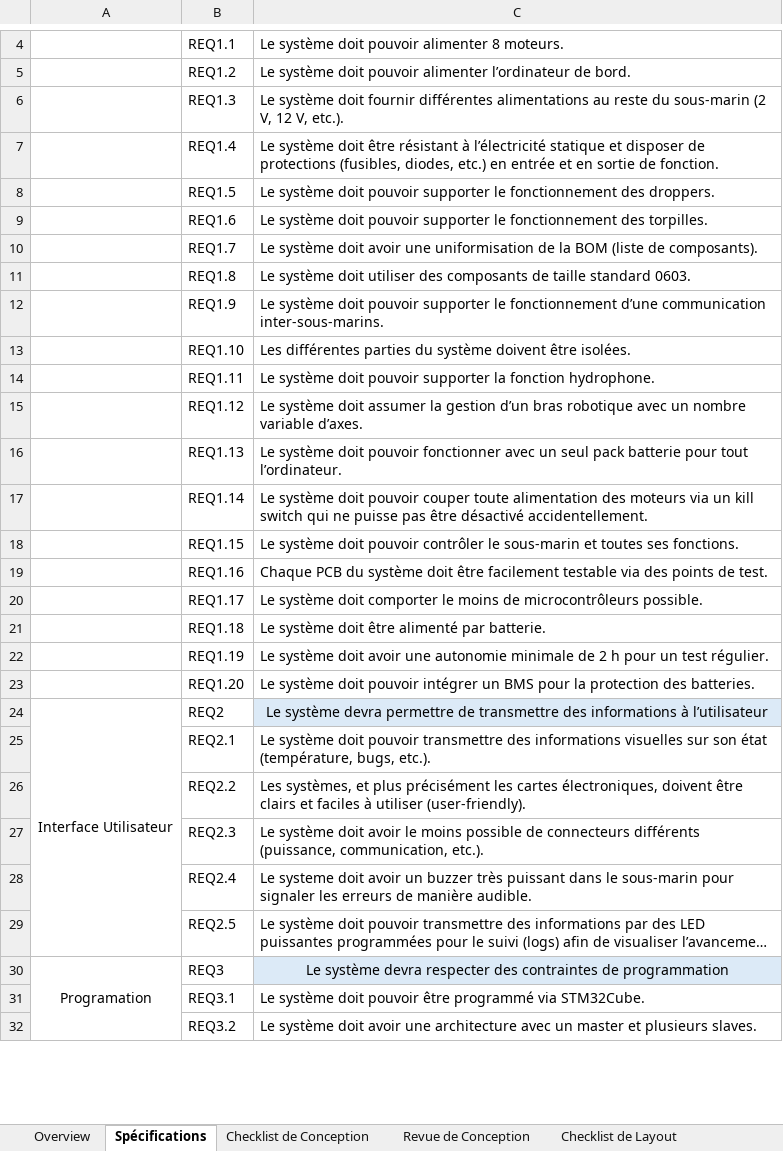
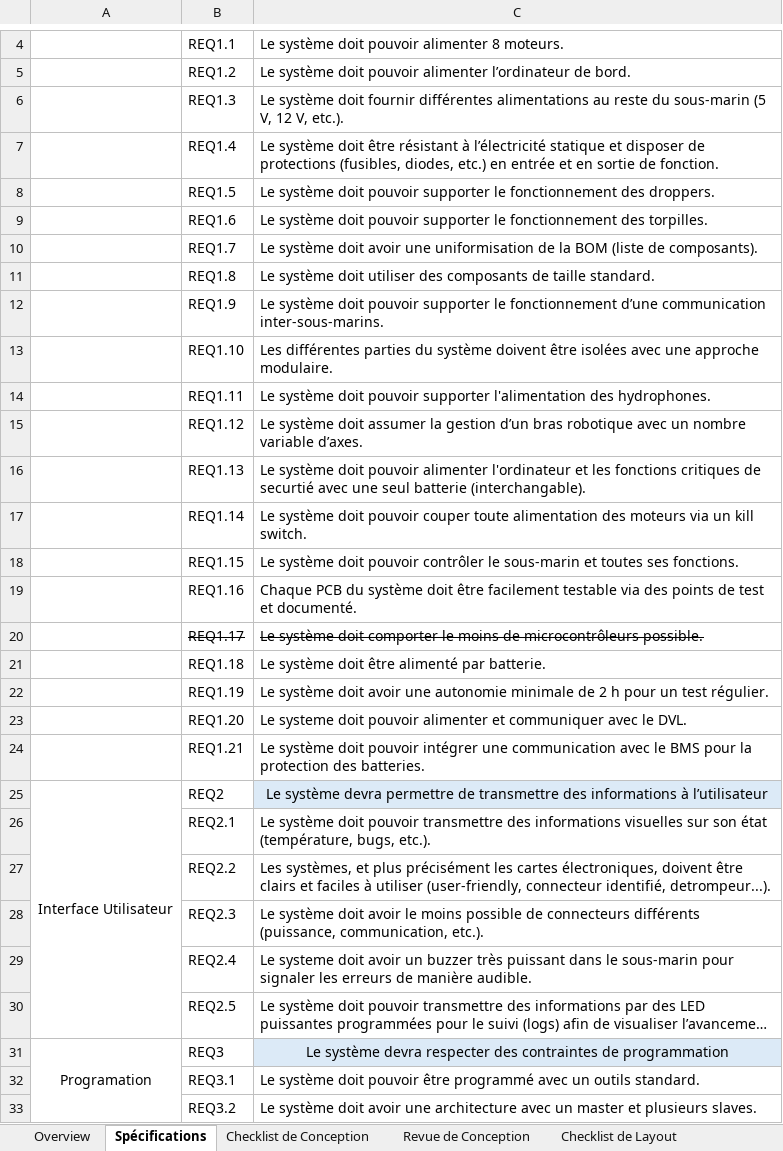
Before and after one commit to Corentin-progrm/aigriLand, an Excel workbook: 01 - Projets en Developpement/P002 - HLM/01 - Documentation de Projet/P002 - Documentation Conception.xlsx, sheet Spécifications, drawn as a sheet; only a part is shown, gaps mark what is left out; long unchanged cells end in …; values as stored, in another font and other column widths than the file's, no borders; addresses are those after the commit; the diff covers the shown part only; the diff names each change by its address in the sheet, - before the commit and + after, or states it on an @@ line.

```diff
--- a/01 - Projets en Developpement/P002 - HLM/01 - Documentation de Projet/P002 - Documentation Conception.xlsx (sheet Spécifications)
+++ b/01 - Projets en Developpement/P002 - HLM/01 - Documentation de Projet/P002 - Documentation Conception.xlsx (sheet Spécifications)
-C6: …du sous-marin (2 V, 12…
+C6: …du sous-marin (5 V, 12…
-C11: …de taille standard 0603.
+C11: …de taille standard.
-C13: …doivent être isolées.
+C13: …doivent être isolées avec une approche modulaire.
-C14: …pouvoir supporter la fonction hydrophone.
+C14: …pouvoir supporter l'alimentation des hydrophones.
-C16: …doit pouvoir fonctionner avec un seul pack batterie pour tout l’ordinateur.
+C16: …doit pouvoir alimenter l'ordinateur et les fonctions critiques de securtié avec une seul batterie (interchangable).
-C17: …un kill switch qui ne puisse pas être désactivé accidentellement.
+C17: …un kill switch.
-C19: …points de test.
+C19: …points de test et documenté.
-B20:C20 strikethrough: off
+B20:C20 strikethrough: on
-C23: Le système doit pouvoir intégrer un BMS pour la protection des batteries.
+C23: Le systeme doit pouvoir alimenter et communiquer avec le DVL.
+row 24:  | REQ1.21 | Le système doit pouvoir intégrer une communication avec le BMS pour la protection des batteries.
-C27: …à utiliser (user-friendly).
+C27: …à utiliser (user-friendly, connecteur identifié, detrompeur...).
-C32: …être programmé via STM32Cube.
+C32: …être programmé avec un outils standard.
```
Also changed, not shown: 1 added row and 2 edited cells elsewhere in this sheet, 3 other files.
